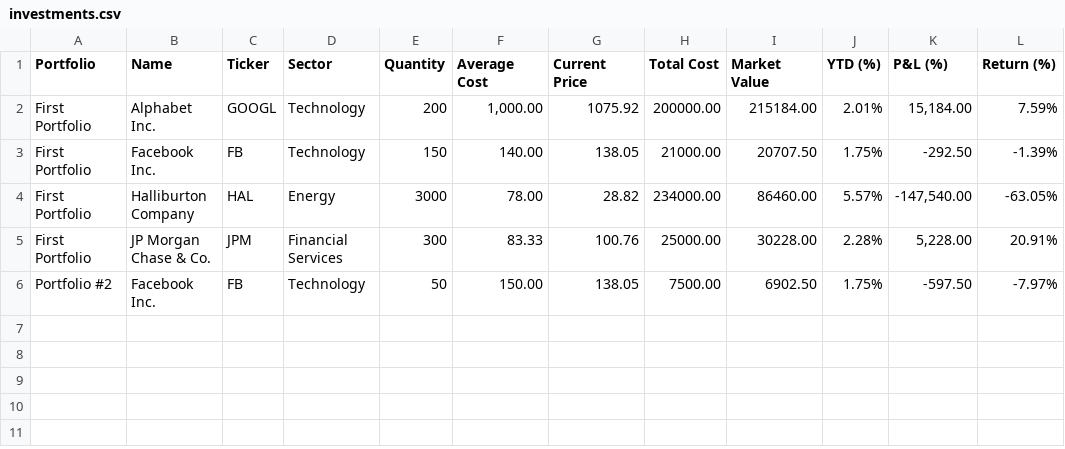
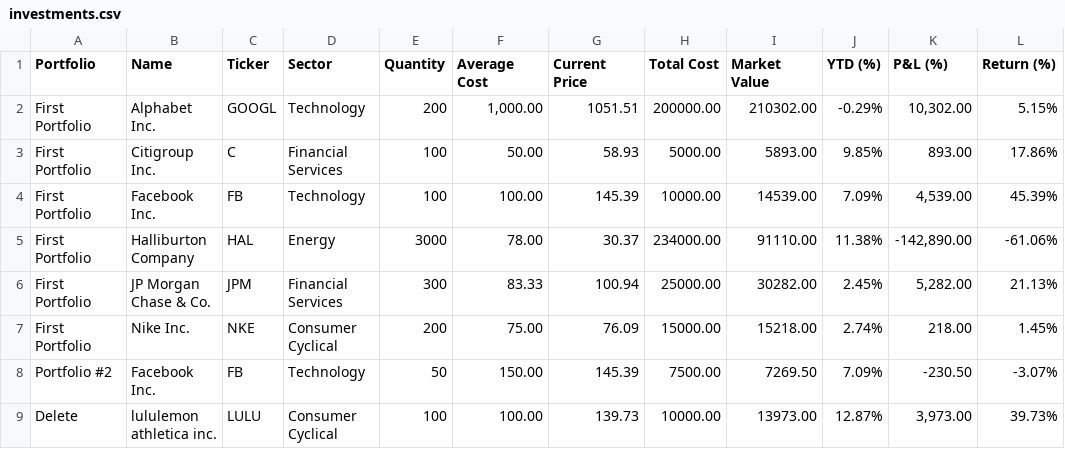
Before and after one commit to wcyjoyce/portfolio-tracker, a CSV file: app/views/portfolios/investments.csv, drawn as a sheet.

Commit message:
CSV data refreshed

```diff
--- a/app/views/portfolios/investments.csv
+++ b/app/views/portfolios/investments.csv
@@ -1,6 +1,9 @@
 "Portfolio","Name","Ticker","Sector","Quantity","Average Cost","Current Price","Total Cost","Market Value","YTD (%)","P&L (%)","Return (%)"
-"First Portfolio","Alphabet Inc.","GOOGL","Technology","200","1,000.00","1075.92","200000.00","215184.00","2.01%","15,184.00","7.59%"
-"First Portfolio","Facebook Inc.","FB","Technology","150","140.00","138.05","21000.00","20707.50","1.75%","-292.50","-1.39%"
-"First Portfolio","Halliburton Company","HAL","Energy","3000","78.00","28.82","234000.00","86460.00","5.57%","-147,540.00","-63.05%"
-"First Portfolio","JP Morgan Chase & Co.","JPM","Financial Services","300","83.33","100.76","25000.00","30228.00","2.28%","5,228.00","20.91%"
-"Portfolio #2","Facebook Inc.","FB","Technology","50","150.00","138.05","7500.00","6902.50","1.75%","-597.50","-7.97%"
+"First Portfolio","Alphabet Inc.","GOOGL","Technology","200","1,000.00","1051.51","200000.00","210302.00","-0.29%","10,302.00","5.15%"
+"First Portfolio","Citigroup Inc.","C","Financial Services","100","50.00","58.93","5000.00","5893.00","9.85%","893.00","17.86%"
+"First Portfolio","Facebook Inc.","FB","Technology","100","100.00","145.39","10000.00","14539.00","7.09%","4,539.00","45.39%"
+"First Portfolio","Halliburton Company","HAL","Energy","3000","78.00","30.37","234000.00","91110.00","11.38%","-142,890.00","-61.06%"
+"First Portfolio","JP Morgan Chase & Co.","JPM","Financial Services","300","83.33","100.94","25000.00","30282.00","2.45%","5,282.00","21.13%"
+"First Portfolio","Nike Inc.","NKE","Consumer Cyclical","200","75.00","76.09","15000.00","15218.00","2.74%","218.00","1.45%"
+"Portfolio #2","Facebook Inc.","FB","Technology","50","150.00","145.39","7500.00","7269.50","7.09%","-230.50","-3.07%"
+"Delete","lululemon athletica inc.","LULU","Consumer Cyclical","100","100.00","139.73","10000.00","13973.00","12.87%","3,973.00","39.73%"
```
